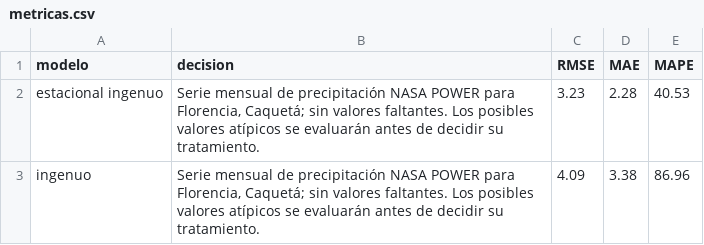
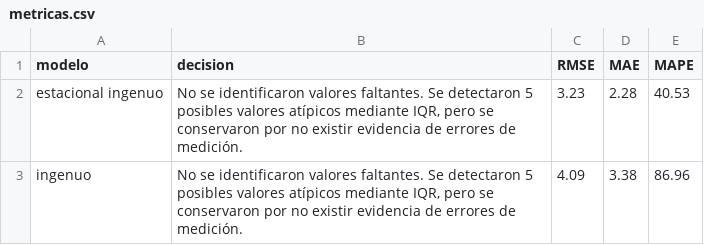
Before and after one commit to SantiagoCorM/st-2026-2-miniproyecto-01, a CSV file: resultados/metricas.csv, drawn as a sheet.

```diff
--- a/resultados/metricas.csv
+++ b/resultados/metricas.csv
@@ -1,3 +1,3 @@
 modelo,decision,RMSE,MAE,MAPE
-estacional ingenuo,"Serie mensual de precipitación NASA POWER para Florencia, Caquetá; sin valores faltantes. Los posibles valores atípicos se evaluarán antes de decidir su tratamiento.",3.23,2.28,40.53
-ingenuo,"Serie mensual de precipitación NASA POWER para Florencia, Caquetá; sin valores faltantes. Los posibles valores atípicos se evaluarán antes de decidir su tratamiento.",4.09,3.38,86.96
+estacional ingenuo,"No se identificaron valores faltantes. Se detectaron 5 posibles valores atípicos mediante IQR, pero se conservaron por no existir evidencia de errores de medición.",3.23,2.28,40.53
+ingenuo,"No se identificaron valores faltantes. Se detectaron 5 posibles valores atípicos mediante IQR, pero se conservaron por no existir evidencia de errores de medición.",4.09,3.38,86.96
```
Also changed, not shown: 2 other files.
